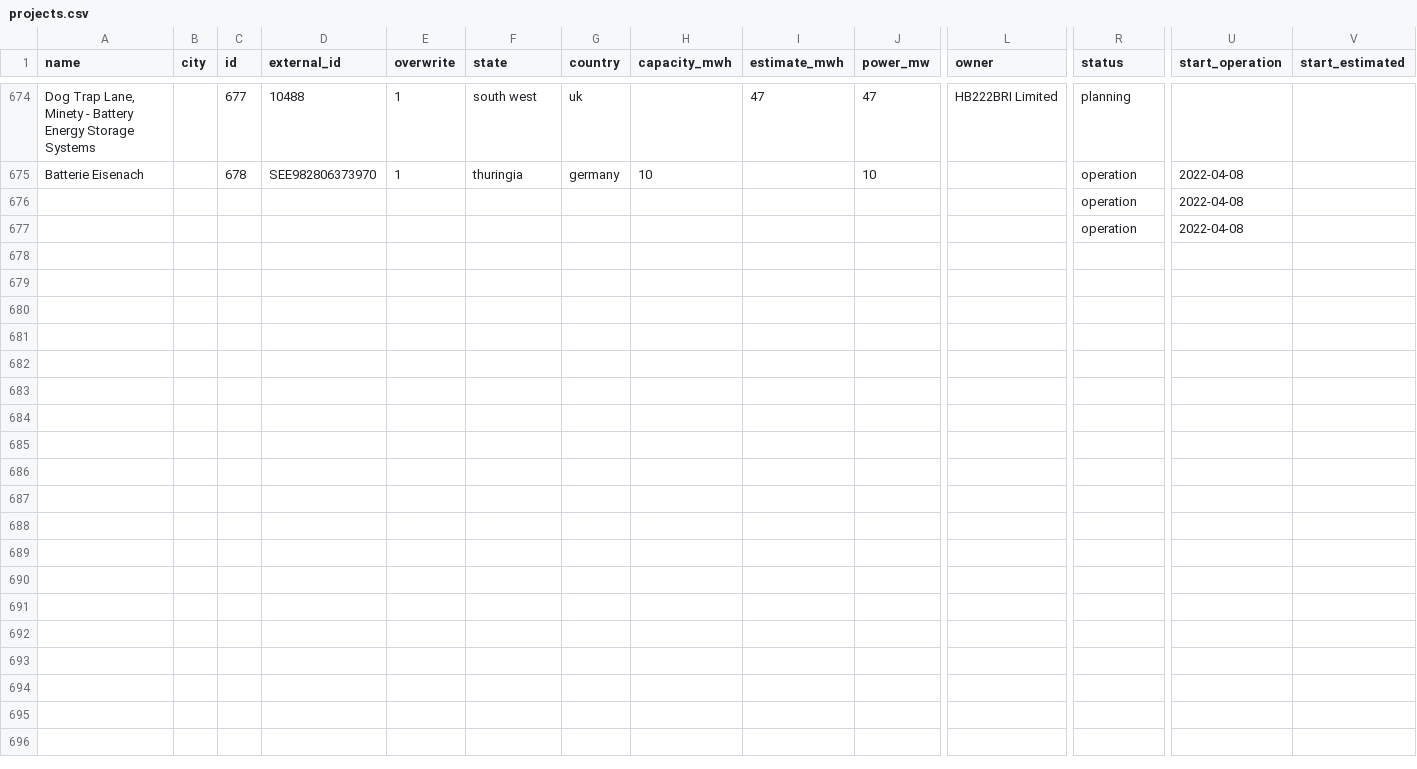
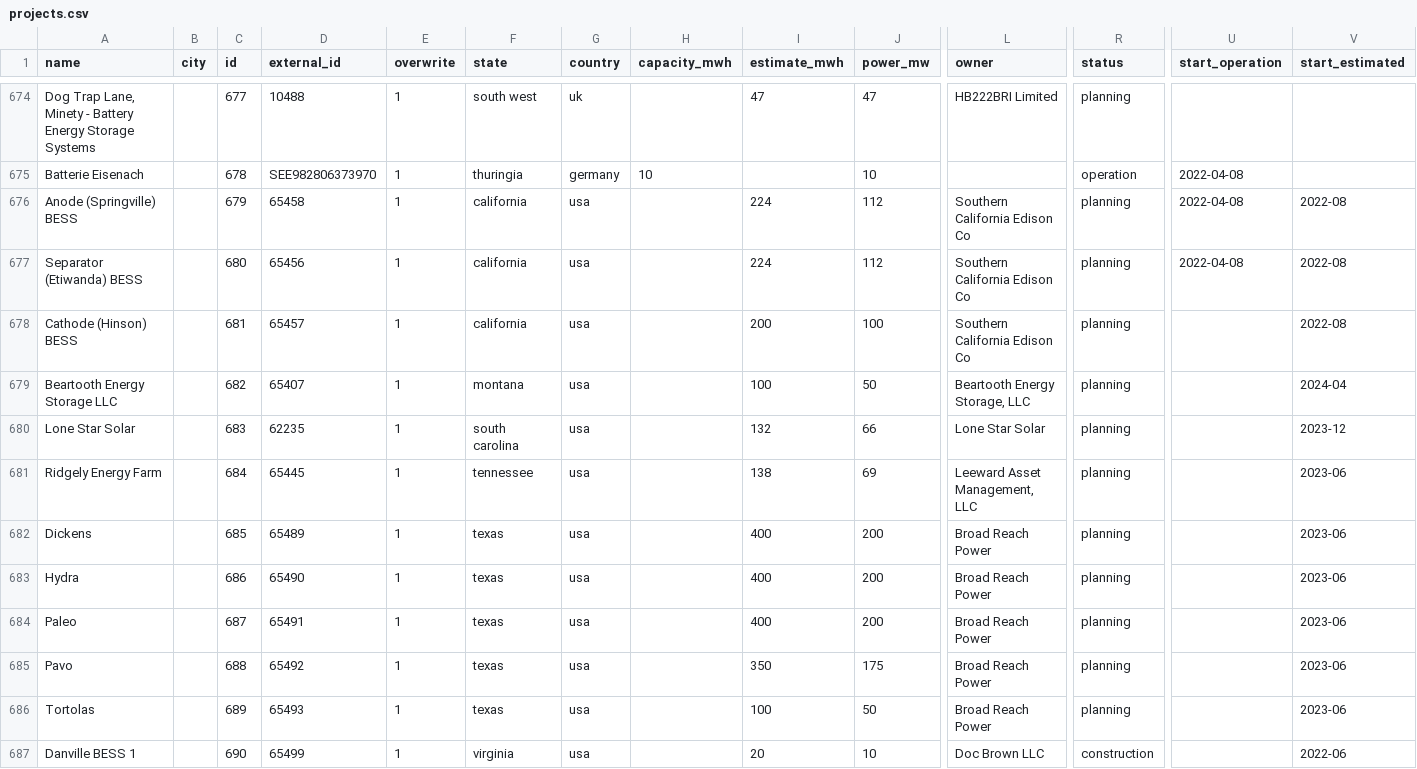
Before and after one commit to lorenz-g/tesla-megapack-tracker, a CSV file: projects.csv, drawn as a sheet; only a part is shown, gaps mark what is left out; removed rows and columns are numbered as before the commit, all else as after; rows hold the shown columns only; the diff names each change by its address in the sheet, - before the commit and + after, or states it on an @@ line.

Commit message:
add usa eia data for april

```diff
--- a/projects.csv
+++ b/projects.csv
-row 676:  |  |  |  |  |  |  |  |  |  |  | operation | 2022-04-08
-row 677:  |  |  |  |  |  |  |  |  |  |  | operation | 2022-04-08
+row 676: Anode (Springville) BESS |  | 679 | 65458 | 1 | california | usa |  | 224 | 112 | Southern California Edison Co | planning | 2022-04-08 | 2022-08
+row 677: Separator (Etiwanda) BESS |  | 680 | 65456 | 1 | california | usa |  | 224 | 112 | Southern California Edison Co | planning | 2022-04-08 | 2022-08
+row 678: Cathode (Hinson) BESS |  | 681 | 65457 | 1 | california | usa |  | 200 | 100 | Southern California Edison Co | planning |  | 2022-08
+row 679: Beartooth Energy Storage LLC |  | 682 | 65407 | 1 | montana | usa |  | 100 | 50 | Beartooth Energy Storage, LLC | planning |  | 2024-04
+row 680: Lone Star Solar |  | 683 | 62235 | 1 | south carolina | usa |  | 132 | 66 | Lone Star Solar | planning |  | 2023-12
+row 681: Ridgely Energy Farm |  | 684 | 65445 | 1 | tennessee | usa |  | 138 | 69 | Leeward Asset Management, LLC | planning |  | 2023-06
+row 682: Dickens |  | 685 | 65489 | 1 | texas | usa |  | 400 | 200 | Broad Reach Power | planning |  | 2023-06
+row 683: Hydra |  | 686 | 65490 | 1 | texas | usa |  | 400 | 200 | Broad Reach Power | planning |  | 2023-06
+row 684: Paleo |  | 687 | 65491 | 1 | texas | usa |  | 400 | 200 | Broad Reach Power | planning |  | 2023-06
+row 685: Pavo |  | 688 | 65492 | 1 | texas | usa |  | 350 | 175 | Broad Reach Power | planning |  | 2023-06
+row 686: Tortolas |  | 689 | 65493 | 1 | texas | usa |  | 100 | 50 | Broad Reach Power | planning |  | 2023-06
+row 687: Danville BESS 1 |  | 690 | 65499 | 1 | virginia | usa |  | 20 | 10 | Doc Brown LLC | construction |  | 2022-06
```
Also changed, not shown: 3 other files.
